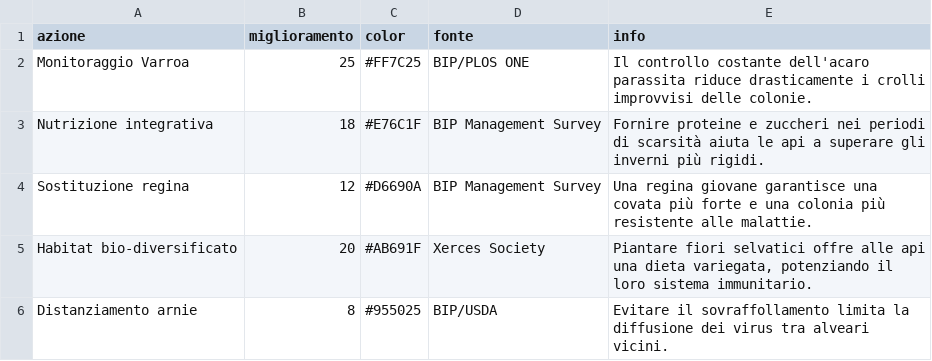
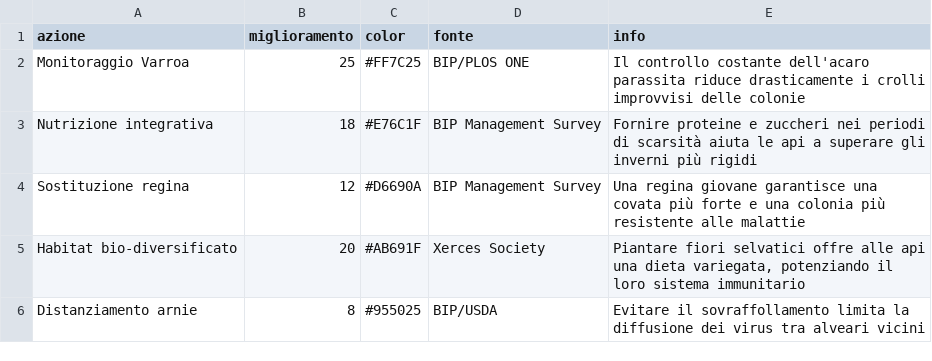
Before and after one commit to valentina-polidoro/api_soluzioni, a CSV file: api_soluzioni.csv, drawn as a sheet.

Commit message:
Clean up api_soluzioni.csv formatting
Removed duplicate header and fixed quotes in CSV.

```diff
--- a/api_soluzioni.csv
+++ b/api_soluzioni.csv
@@ -1,6 +1,6 @@
 azione,miglioramento,color,fonte,info
-Monitoraggio Varroa,25,#FF7C25,BIP/PLOS ONE,"Il controllo costante dell'acaro parassita riduce drasticamente i crolli improvvisi delle colonie."
-Nutrizione integrativa,18,#E76C1F,BIP Management Survey,"Fornire proteine e zuccheri nei periodi di scarsità aiuta le api a superare gli inverni più rigidi."
-Sostituzione regina,12,#D6690A,BIP Management Survey,"Una regina giovane garantisce una covata più forte e una colonia più resistente alle malattie."
-Habitat bio-diversificato,20,#AB691F,Xerces Society,"Piantare fiori selvatici offre alle api una dieta variegata, potenziando il loro sistema immunitario."
-Distanziamento arnie,8,#955025,BIP/USDA,"Evitare il sovraffollamento limita la diffusione dei virus tra alveari vicini."
+Monitoraggio Varroa,25,#FF7C25,BIP/PLOS ONE,"Il controllo costante dell'acaro parassita riduce drasticamente i crolli improvvisi delle colonie"
+Nutrizione integrativa,18,#E76C1F,BIP Management Survey,"Fornire proteine e zuccheri nei periodi di scarsità aiuta le api a superare gli inverni più rigidi"
+Sostituzione regina,12,#D6690A,BIP Management Survey,"Una regina giovane garantisce una covata più forte e una colonia più resistente alle malattie"
+Habitat bio-diversificato,20,#AB691F,Xerces Society,"Piantare fiori selvatici offre alle api una dieta variegata, potenziando il loro sistema immunitario"
+Distanziamento arnie,8,#955025,BIP/USDA,"Evitare il sovraffollamento limita la diffusione dei virus tra alveari vicini"
```
